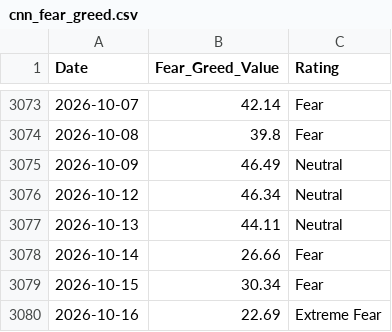
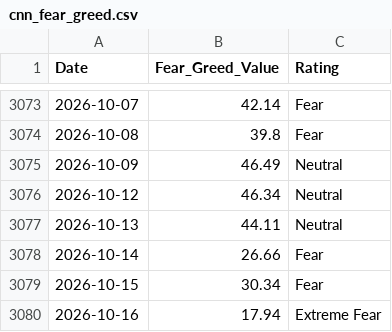
Before and after one commit to wenchiehlee-money/VIX, a CSV file: cnn_fear_greed.csv, drawn as a sheet; only a part is shown, gaps mark what is left out.

```diff
--- a/cnn_fear_greed.csv
+++ b/cnn_fear_greed.csv
@@ -3079,2 +3079,2 @@ Date,Fear_Greed_Value,Rating
 2026-10-15,30.34,Fear
-2026-10-16,22.69,Extreme Fear
+2026-10-16,17.94,Extreme Fear
```
Also changed, not shown: raw_vix_merged.csv, 4 other files.
